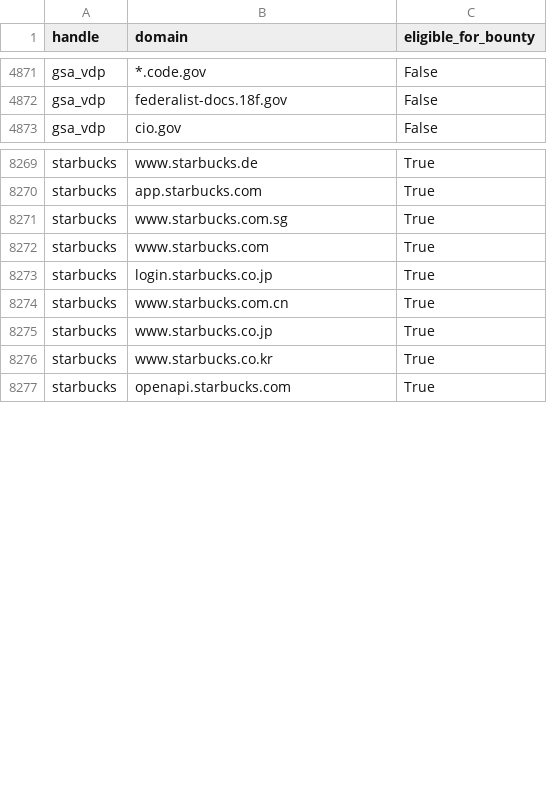
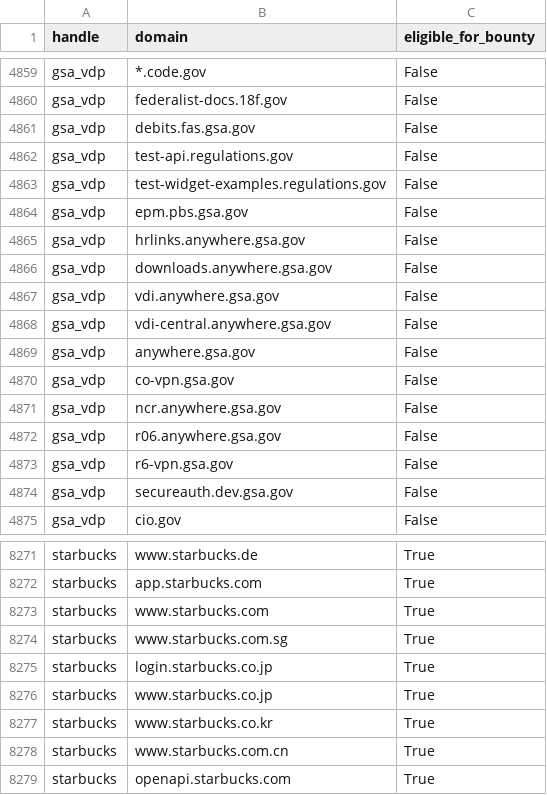
Before and after one commit to atxiii/h1domains, a CSV file: domains.csv, drawn as a sheet; only a part is shown, gaps mark what is left out; the diff covers the shown part only.

```diff
--- a/domains.csv
+++ b/domains.csv
@@ -4872,2 +4860,16 @@ gsa_vdp,*.code.gov,False
 gsa_vdp,federalist-docs.18f.gov,False
+gsa_vdp,debits.fas.gsa.gov,False
+gsa_vdp,test-api.regulations.gov,False
+gsa_vdp,test-widget-examples.regulations.gov,False
+gsa_vdp,epm.pbs.gsa.gov,False
+gsa_vdp,hrlinks.anywhere.gsa.gov,False
+gsa_vdp,downloads.anywhere.gsa.gov,False
+gsa_vdp,vdi.anywhere.gsa.gov,False
+gsa_vdp,vdi-central.anywhere.gsa.gov,False
+gsa_vdp,anywhere.gsa.gov,False
+gsa_vdp,co-vpn.gsa.gov,False
+gsa_vdp,ncr.anywhere.gsa.gov,False
+gsa_vdp,r06.anywhere.gsa.gov,False
+gsa_vdp,r6-vpn.gsa.gov,False
+gsa_vdp,secureauth.dev.gsa.gov,False
 gsa_vdp,cio.gov,False
@@ -8270,8 +8272,8 @@ starbucks,www.starbucks.de,True
 starbucks,app.starbucks.com,True
-starbucks,www.starbucks.com.sg,True
 starbucks,www.starbucks.com,True
+starbucks,www.starbucks.com.sg,True
 starbucks,login.starbucks.co.jp,True
-starbucks,www.starbucks.com.cn,True
 starbucks,www.starbucks.co.jp,True
 starbucks,www.starbucks.co.kr,True
+starbucks,www.starbucks.com.cn,True
 starbucks,openapi.starbucks.com,True
```
Also changed, not shown: 12 removed rows and 17 moved rows elsewhere in this file, 3 other files.
